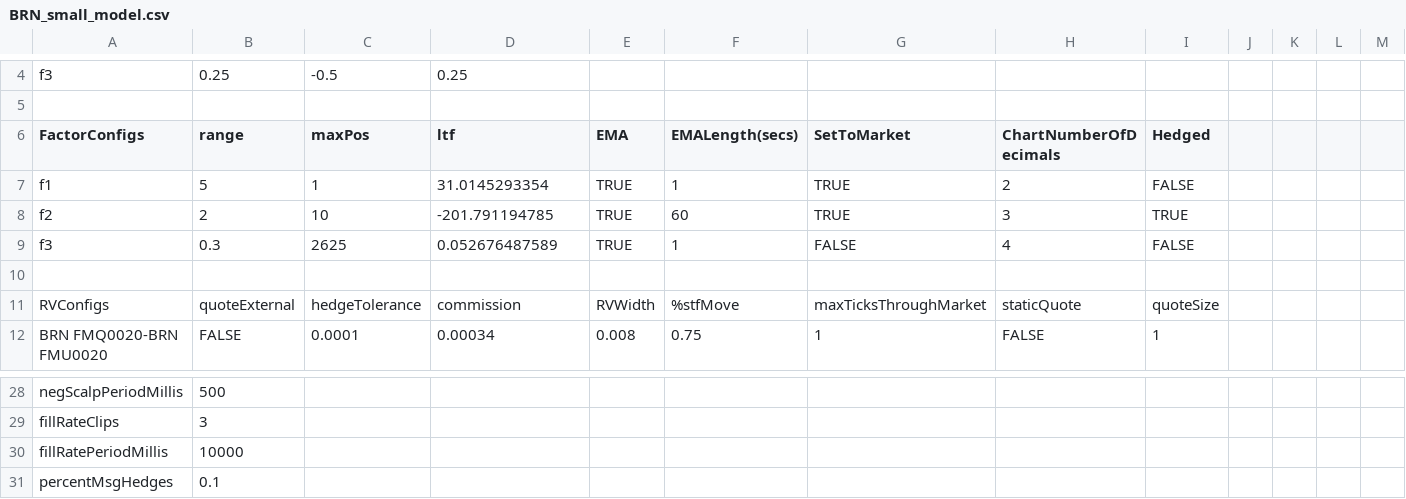
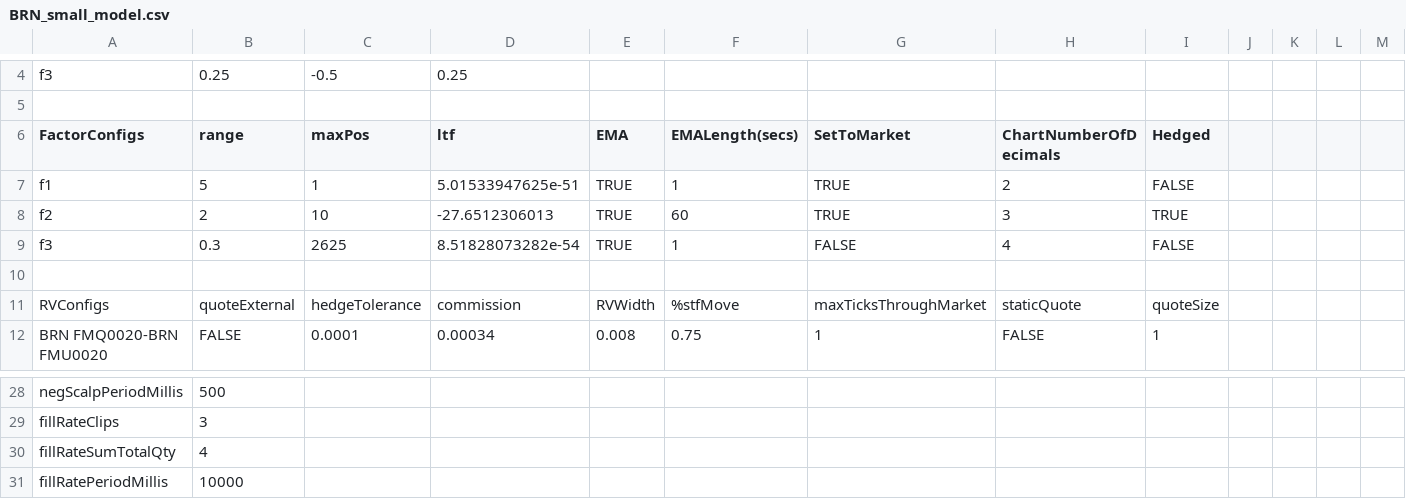
Before and after one commit to kzhdev/strats, a CSV file: config/minimal/BRN_small_model.csv, drawn as a sheet; only a part is shown, gaps mark what is left out; the shorter side is filled out with more unchanged rows; rows hold the shown columns only; the diff names each change by its address in the sheet, - before the commit and + after, or states it on an @@ line.

Commit message:
config

```diff
--- a/config/minimal/BRN_small_model.csv
+++ b/config/minimal/BRN_small_model.csv
-D7 (ltf): 31.0145293354
+D7 (ltf): 5.01533947625e-51
-D8 (ltf): -201.791194785
+D8 (ltf): -27.6512306013
-D9 (ltf): 0.052676487589
+D9 (ltf): 8.51828073282e-54
+row 30: fillRateSumTotalQty | 4
```
Also changed, not shown: 1 other file.
